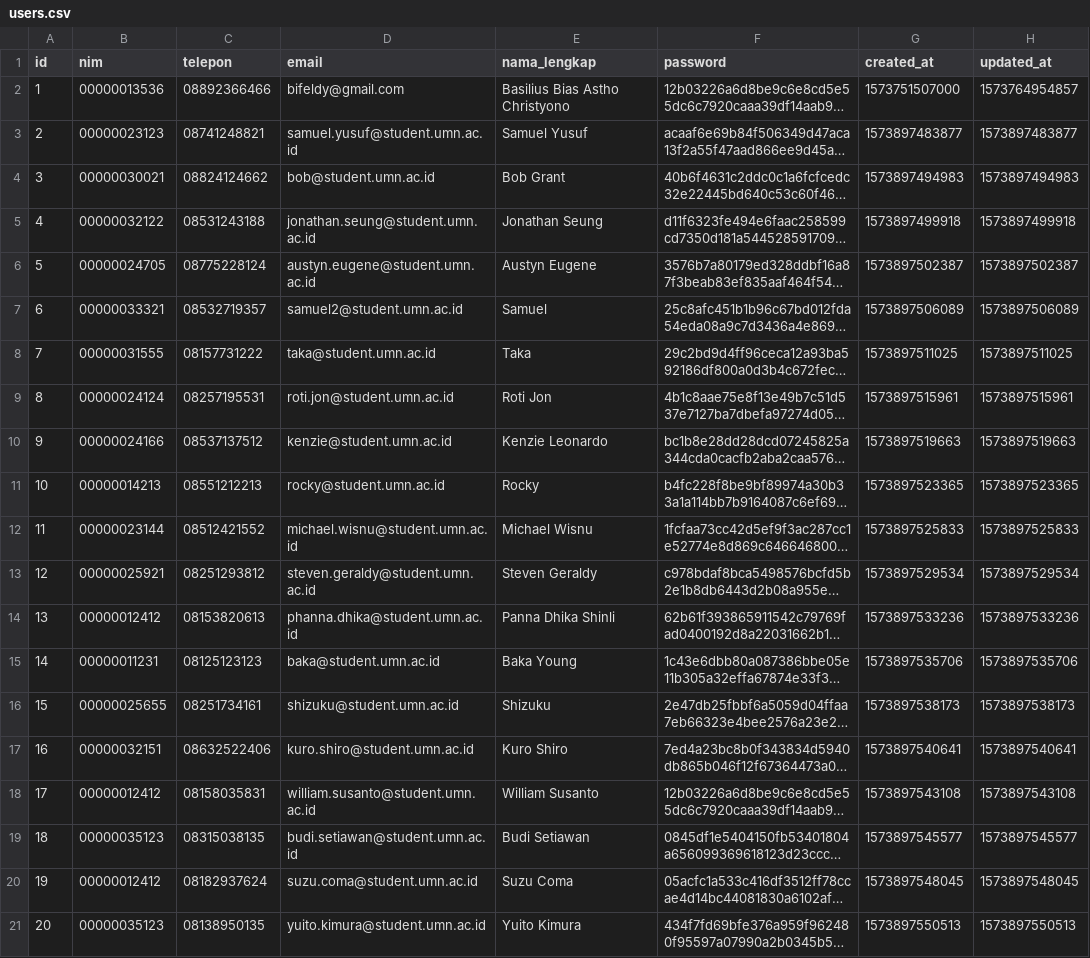
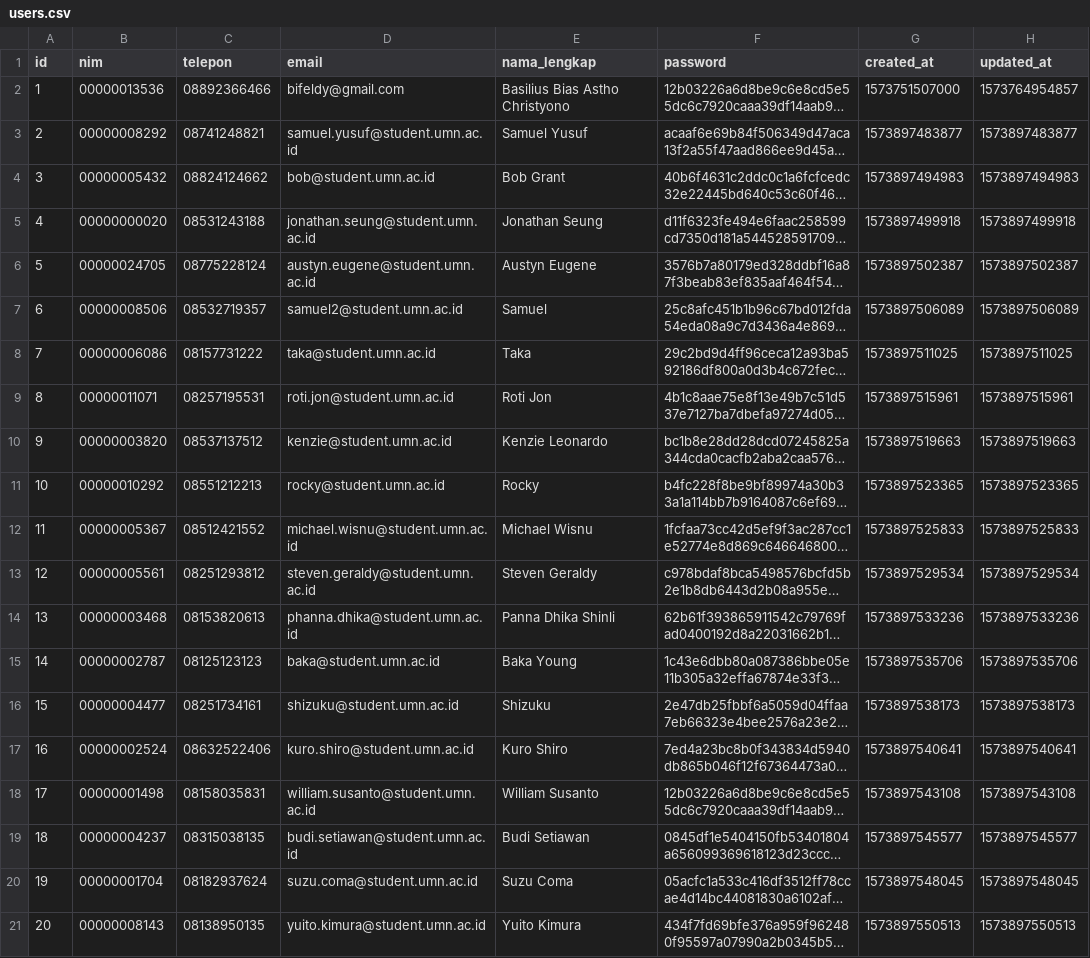
Before and after one commit to bifeldy/umn-pti2019, a CSV file: data/users.csv, drawn as a sheet; long unchanged cells end in …; the diff names each change by its address in the sheet, - before the commit and + after, or states it on an @@ line.

Commit message:
😥 Fix Duplicated Data Set

```diff
--- a/data/users.csv
+++ b/data/users.csv
-B3 (nim): 00000023123
+B3 (nim): 00000008292
-B4 (nim): 00000030021
+B4 (nim): 00000005432
-B5 (nim): 00000032122
+B5 (nim): 00000000020
-B7 (nim): 00000033321
+B7 (nim): 00000008506
-B8 (nim): 00000031555
+B8 (nim): 00000006086
-B9 (nim): 00000024124
+B9 (nim): 00000011071
-B10 (nim): 00000024166
+B10 (nim): 00000003820
-B11 (nim): 00000014213
+B11 (nim): 00000010292
-B12 (nim): 00000023144
+B12 (nim): 00000005367
-B13 (nim): 00000025921
+B13 (nim): 00000005561
-B14 (nim): 00000012412
+B14 (nim): 00000003468
-B15 (nim): 00000011231
+B15 (nim): 00000002787
-B16 (nim): 00000025655
+B16 (nim): 00000004477
-B17 (nim): 00000032151
+B17 (nim): 00000002524
-B18 (nim): 00000012412
+B18 (nim): 00000001498
-B19 (nim): 00000035123
+B19 (nim): 00000004237
-B20 (nim): 00000012412
+B20 (nim): 00000001704
-B21 (nim): 00000035123
+B21 (nim): 00000008143
```
